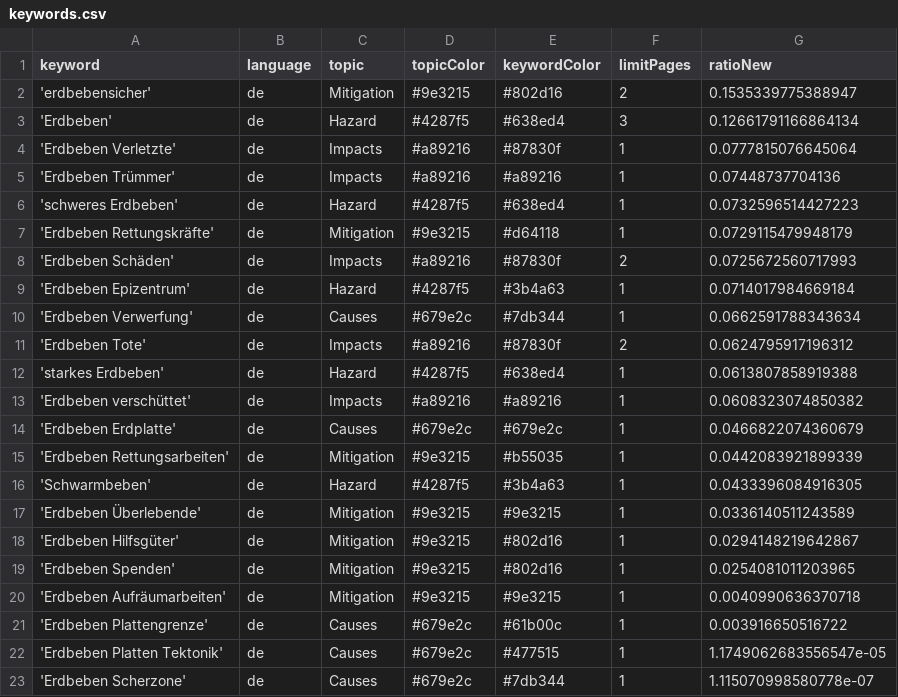
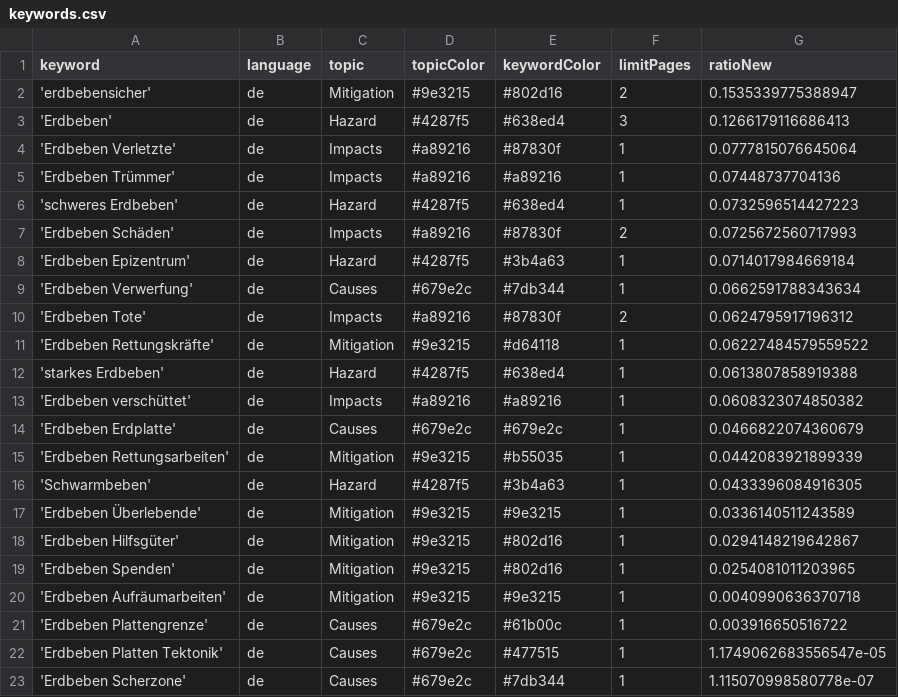
Before and after one commit to marcol95-news/earthquakeiscoming, a CSV file: keywords.csv, drawn as a sheet.

Commit message:
Commit from GitHub Actions (harvest:0.0)

```diff
--- a/keywords.csv
+++ b/keywords.csv
@@ -2,3 +2,3 @@ keyword,language,topic,topicColor,keywordColor,limitPages,ratioNew
 'erdbebensicher',de,Mitigation,#9e3215,#802d16,2,0.1535339775388947
-'Erdbeben',de,Hazard,#4287f5,#638ed4,3,0.12661791166864134
+'Erdbeben',de,Hazard,#4287f5,#638ed4,3,0.1266179116686413
 'Erdbeben Verletzte',de,Impacts,#a89216,#87830f,1,0.0777815076645064
@@ -6,3 +6,2 @@ keyword,language,topic,topicColor,keywordColor,limitPages,ratioNew
 'schweres Erdbeben',de,Hazard,#4287f5,#638ed4,1,0.0732596514427223
-'Erdbeben Rettungskräfte',de,Mitigation,#9e3215,#d64118,1,0.0729115479948179
 'Erdbeben Schäden',de,Impacts,#a89216,#87830f,2,0.0725672560717993
@@ -11,2 +10,3 @@ keyword,language,topic,topicColor,keywordColor,limitPages,ratioNew
 'Erdbeben Tote',de,Impacts,#a89216,#87830f,2,0.0624795917196312
+'Erdbeben Rettungskräfte',de,Mitigation,#9e3215,#d64118,1,0.06227484579559522
 'starkes Erdbeben',de,Hazard,#4287f5,#638ed4,1,0.0613807858919388
```
